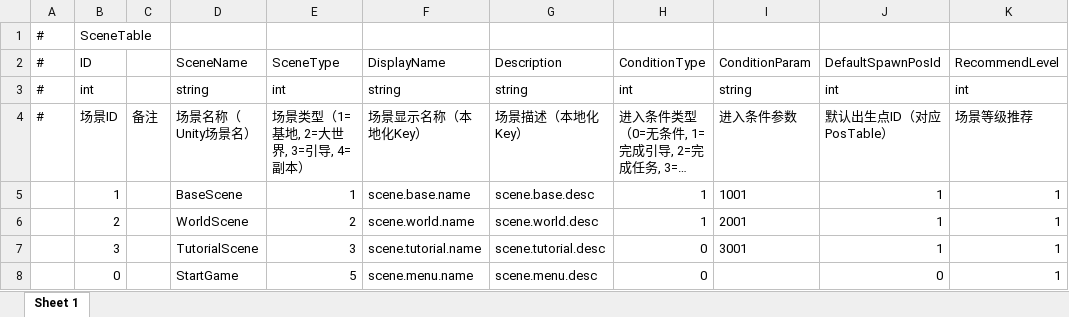
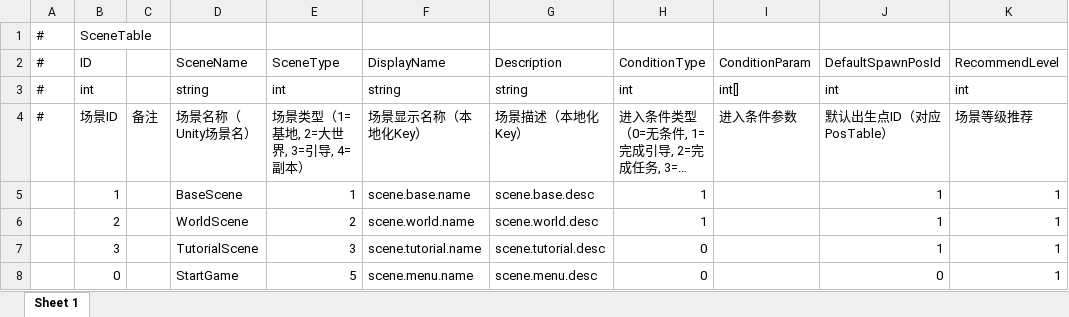
Before and after one commit to TXYzznc/GP, an Excel workbook: AAAGameData/DataTables/SceneTable.xlsx, sheet Sheet 1, drawn as a sheet; long unchanged cells end in …; values as stored, in another font and other column widths than the file's, no borders; the diff names each change by its address in the sheet, - before the commit and + after, or states it on an @@ line.

Commit message:
feat: 场景系统 - SceneTable 更新与探索状态适配
更新 SceneTable 数据表和 ExplorationState，支持场景配置与探索流程。

```diff
--- a/AAAGameData/DataTables/SceneTable.xlsx (sheet Sheet 1)
+++ b/AAAGameData/DataTables/SceneTable.xlsx (sheet Sheet 1)
-I3: string
+I3: int[]
-I5: 1001
+I5: (empty)
-I6: 2001
+I6: (empty)
-I7: 3001
+I7: (empty)
```
Also changed, not shown: 3 other files.
